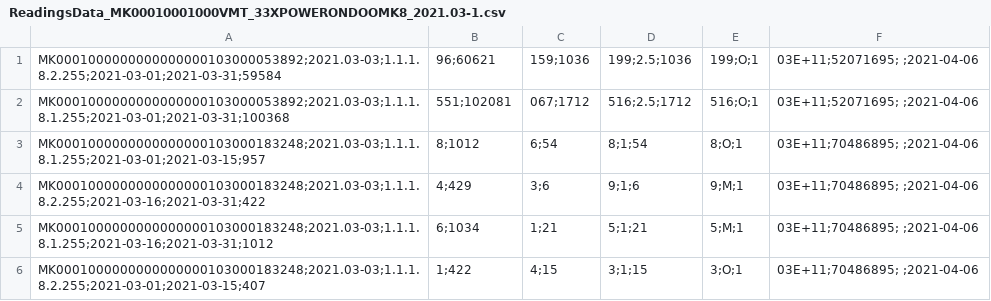
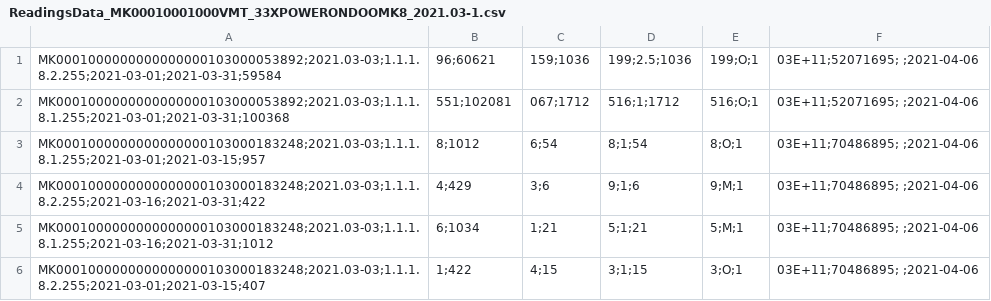
Before and after one commit to Beta-7/proekt, a CSV file: test_data/ReadingsData_MK00010001000VMT_33XPOWERONDOOMK8_2021.03-1.csv, drawn as a sheet.

Commit message:
testdata

```diff
--- a/test_data/ReadingsData_MK00010001000VMT_33XPOWERONDOOMK8_2021.03-1.csv
+++ b/test_data/ReadingsData_MK00010001000VMT_33XPOWERONDOOMK8_2021.03-1.csv
@@ -1,3 +1,3 @@
 MK0001000000000000000103000053892;2021.03-03;1.1.1.8.2.255;2021-03-01;2021-03-31;59584,96;60621,159;1036,199;2.5;1036,199;O;1,03E+11;52071695; ;2021-04-06
-MK0001000000000000000103000053892;2021.03-03;1.1.1.8.1.255;2021-03-01;2021-03-31;100368,551;102081,067;1712,516;2.5;1712,516;O;1,03E+11;52071695; ;2021-04-06
+MK0001000000000000000103000053892;2021.03-03;1.1.1.8.1.255;2021-03-01;2021-03-31;100368,551;102081,067;1712,516;1;1712,516;O;1,03E+11;52071695; ;2021-04-06
 MK0001000000000000000103000183248;2021.03-03;1.1.1.8.1.255;2021-03-01;2021-03-15;957,8;1012,6;54,8;1;54,8;O;1,03E+11;70486895; ;2021-04-06
```
